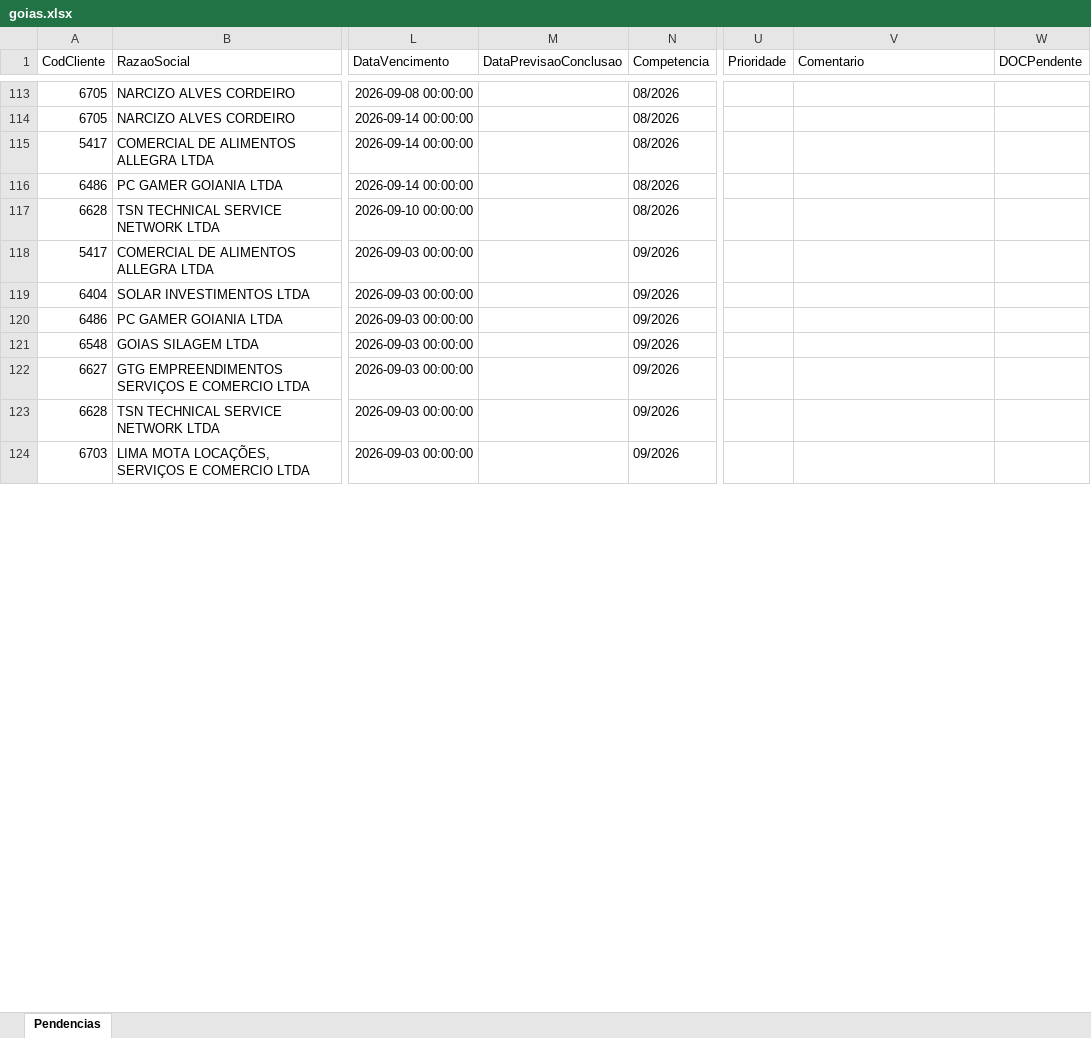
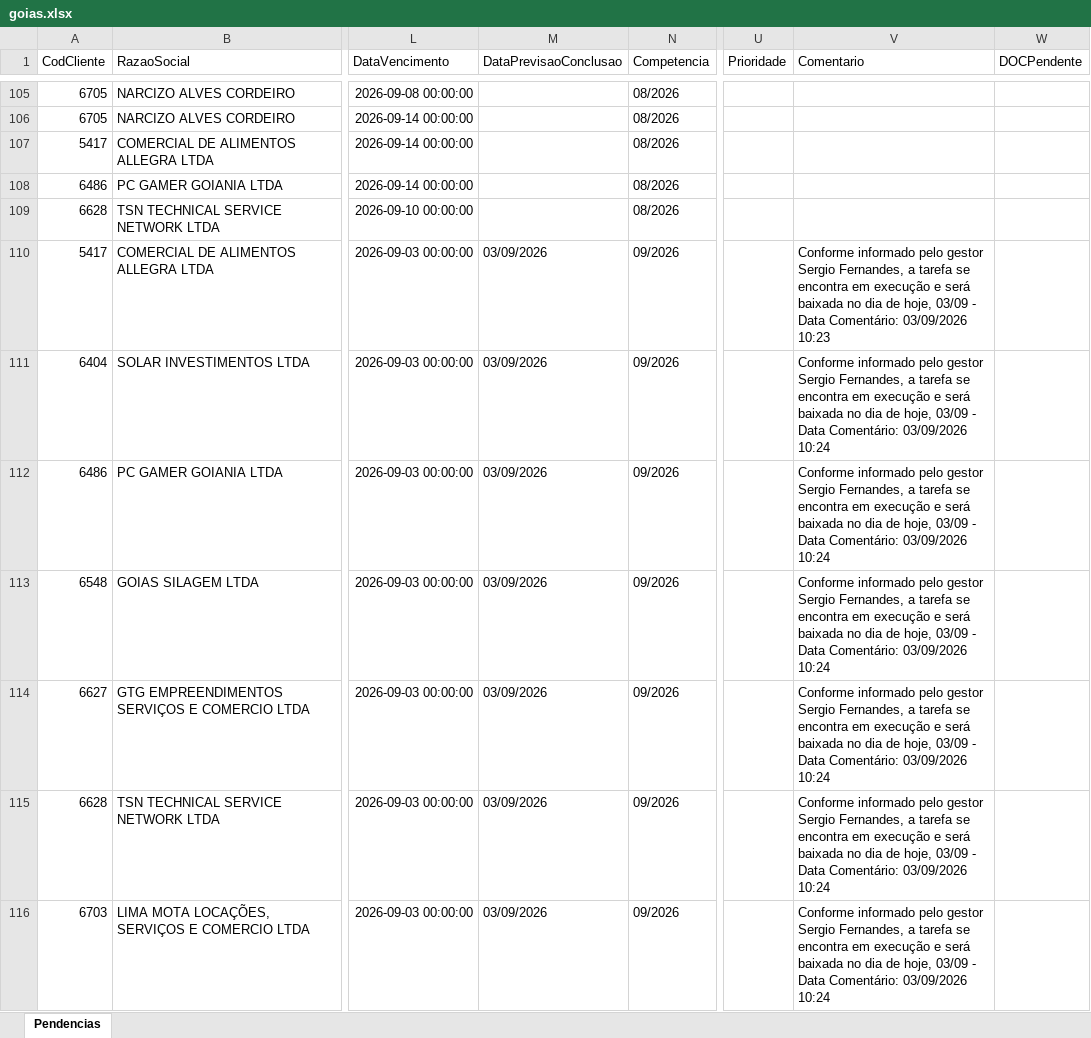
Before and after one commit to Controladoria-MG/Portal-das-tarefas, an Excel workbook: dados/base/goias.xlsx, sheet Pendencias, drawn as a sheet; only a part is shown, gaps mark what is left out; values as stored, in another font and other column widths than the file's, no borders; addresses are those after the commit; the diff covers the shown part only; the diff names each change by its address in the sheet, - before the commit and + after, or states it on an @@ line.

```diff
--- a/dados/base/goias.xlsx (sheet Pendencias)
+++ b/dados/base/goias.xlsx (sheet Pendencias)
-M110:M116 (DataPrevisaoConclusao): (empty)
+M110:M116 (DataPrevisaoConclusao): 03/09/2026
-V110 (Comentario): (empty)
+V110 (Comentario): Conforme informado pelo gestor Sergio Fernandes, a tarefa se encontra em execução e será baixada no dia de hoje, 03/09 - Data Comentário: 03/09/2026 10:23
-V111:V116 (Comentario): (empty)
+V111:V116 (Comentario): Conforme informado pelo gestor Sergio Fernandes, a tarefa se encontra em execução e será baixada no dia de hoje, 03/09 - Data Comentário: 03/09/2026 10:24
```
Also changed, not shown: 8 added rows, 8 removed rows and 30 edited cells elsewhere in this sheet, dados/base/bpo.xlsx, dados/base/mg_express.xlsx, 3 other files.
